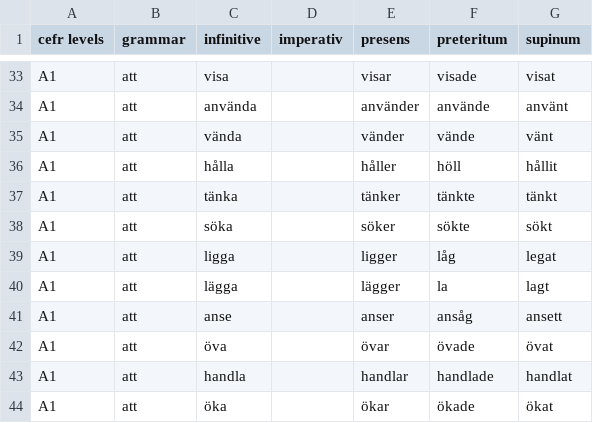
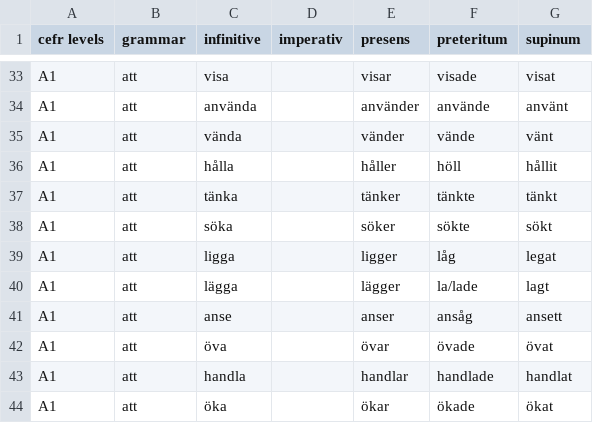
Before and after one commit to ordboj/ordboj, a CSV file: public/data/swedish_verbs.csv, drawn as a sheet; only a part is shown, gaps mark what is left out.

```diff
--- a/public/data/swedish_verbs.csv
+++ b/public/data/swedish_verbs.csv
@@ -39,3 +39,3 @@ A1,att,söka,,söker,sökte,sökt
 A1,att,ligga,,ligger,låg,legat
-A1,att,lägga,,lägger,la,lagt
+A1,att,lägga,,lägger,la/lade,lagt
 A1,att,anse,,anser,ansåg,ansett
```
Also changed, not shown: 2 other files.
